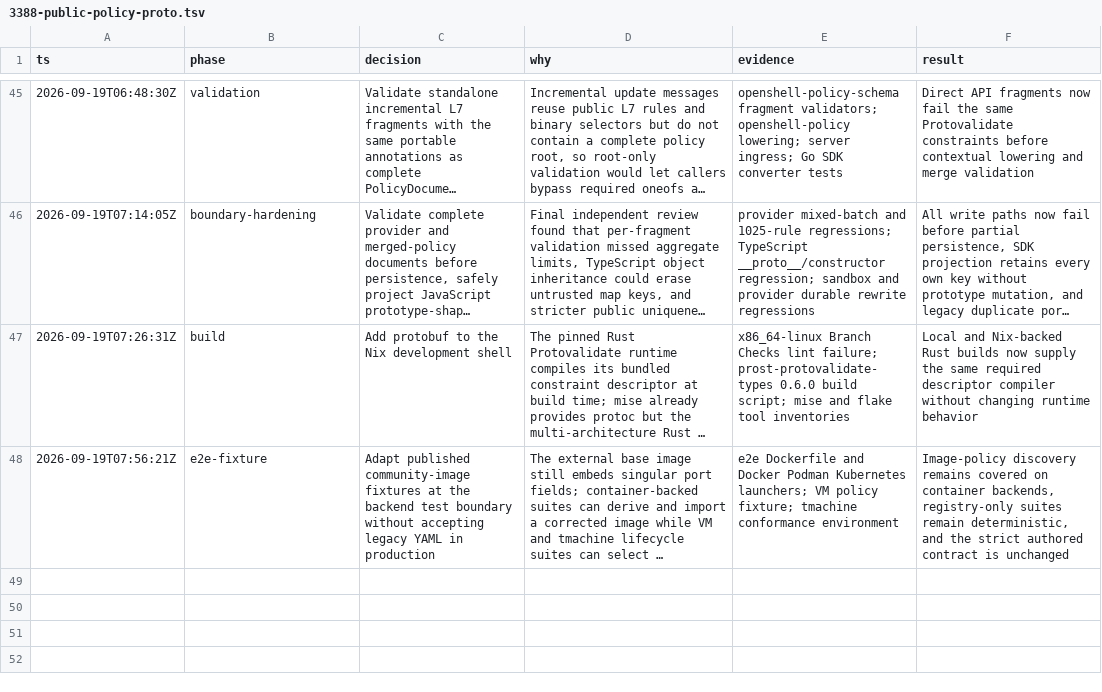
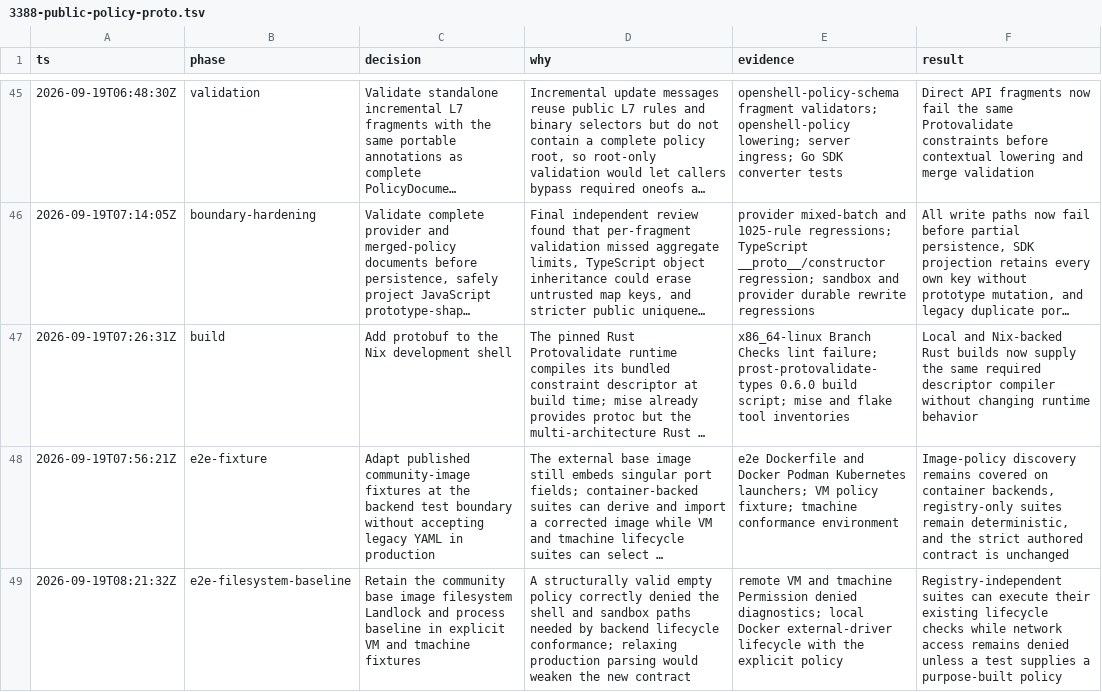
Before and after one commit to Hugoch/OpenShell, a TSV file: .audit/3388-public-policy-proto.tsv, drawn as a sheet; only a part is shown, gaps mark what is left out; long unchanged cells end in …; the diff names each change by its address in the sheet, - before the commit and + after, or states it on an @@ line.

Commit message:
test(e2e): retain sandbox filesystem baseline
Signed-off-by: Piotr Mlocek <pmlocek@nvidia.com>

```diff
--- a/.audit/3388-public-policy-proto.tsv
+++ b/.audit/3388-public-policy-proto.tsv
+row 49: 2026-09-19T08:21:32Z | e2e-filesystem-baseline | Retain the community base image filesystem Landlock and process baseline in explicit VM and tmachine fixtures | A structurally valid empty policy correctly denied the shell and sandbox paths needed by backend lifecycle conformance; relaxing production parsing would weaken the new contract | remote VM and tmachine Permission denied diagnostics; local Docker external-driver lifecycle with the explicit policy | Registry-independent suites can execute their existing lifecycle checks while network access remains denied unless a test supplies a purpose-built policy
```
Also changed, not shown: 2 other files.
